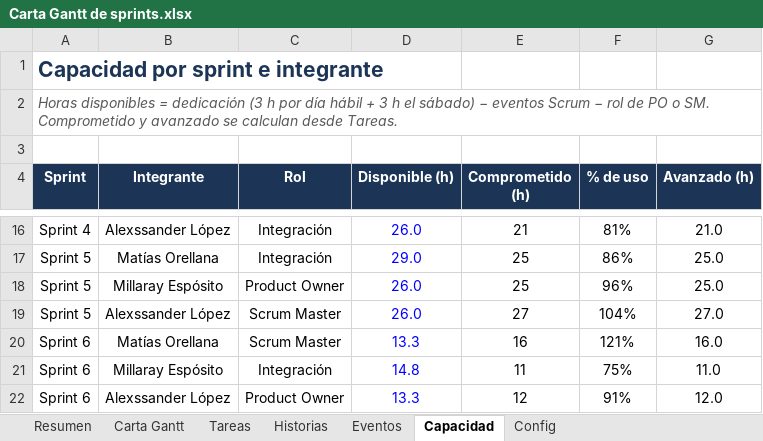
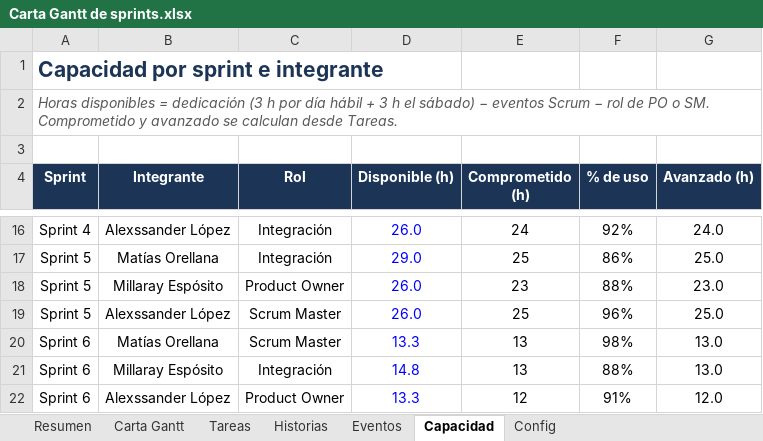
Before and after one commit to matias12rt/proyecto_grupal_casptone, an Excel workbook: Fase_2/Evidencias Proyecto/Carta Gantt de sprints.xlsx, sheet Capacidad, drawn as a sheet; only a part is shown, gaps mark what is left out; values as stored, in another font and other column widths than the file's, no borders; conditional formats not drawn; the diff covers the shown part only; the diff names each change by its address in the sheet, - before the commit and + after, or states it on an @@ line.

```diff
--- a/Fase_2/Evidencias Proyecto/Carta Gantt de sprints.xlsx (sheet Capacidad)
+++ b/Fase_2/Evidencias Proyecto/Carta Gantt de sprints.xlsx (sheet Capacidad)
-E16 (Comprometido (h)): 21
+E16 (Comprometido (h)): 24
-F16 (% de uso): 81%
+F16 (% de uso): 92%
-G16 (Avanzado (h)): 21.0
+G16 (Avanzado (h)): 24.0
-E18 (Comprometido (h)): 25
+E18 (Comprometido (h)): 23
-F18 (% de uso): 96%
+F18 (% de uso): 88%
-G18 (Avanzado (h)): 25.0
+G18 (Avanzado (h)): 23.0
-E19 (Comprometido (h)): 27
+E19 (Comprometido (h)): 25
-F19 (% de uso): 104%
+F19 (% de uso): 96%
-G19 (Avanzado (h)): 27.0
+G19 (Avanzado (h)): 25.0
-E20 (Comprometido (h)): 16
+E20 (Comprometido (h)): 13
-F20 (% de uso): 121%
+F20 (% de uso): 98%
-G20 (Avanzado (h)): 16.0
+G20 (Avanzado (h)): 13.0
-E21 (Comprometido (h)): 11
+E21 (Comprometido (h)): 13
-F21 (% de uso): 75%
+F21 (% de uso): 88%
-G21 (Avanzado (h)): 11.0
+G21 (Avanzado (h)): 13.0
```
Also changed, not shown: 33 edited cells elsewhere in this sheet, sheet Tareas, sheet Historias, sheet Carta Gantt, sheet Resumen, formulas that keep their value, hidden cells, charts or pictures, 9 other files.
